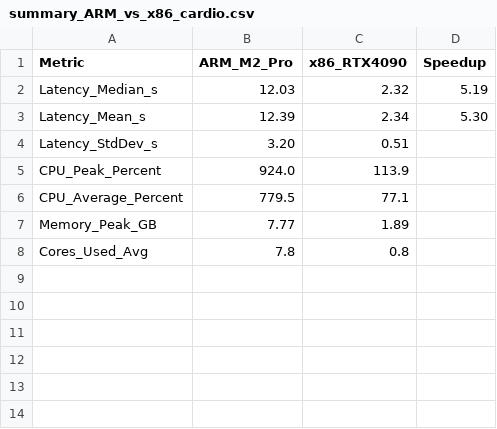
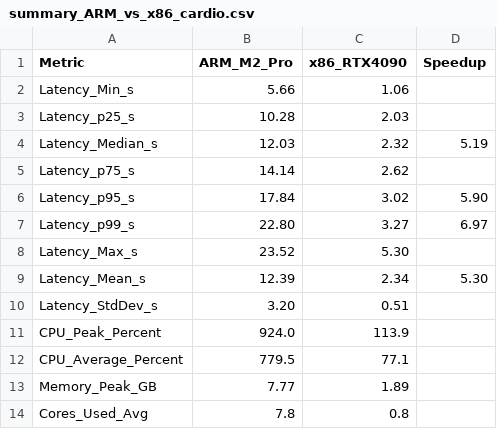
Before and after one commit to YanBoChen0928/CS5600-process-homework, a CSV file: FinalProjectCode/medical-rag-profiling/final_report/summary_ARM_vs_x86_cardio.csv, drawn as a sheet.

Commit message:
Phase 1 complete: Add p95/p99 percentiles to all reports
- Enhanced calculate_statistics() with p25/p75/p95/p99/min/max
- Updated markdown reports with tail latency analysis
- Added percentiles to CSV exports
- Enhanced LaTeX tables with complete latency distribution
- All 4 datasets (100, cardio, infection, trauma) tested successfully"
可選（Phase 2 - 明天或有時間時）：

```diff
--- a/FinalProjectCode/medical-rag-profiling/final_report/summary_ARM_vs_x86_cardio.csv
+++ b/FinalProjectCode/medical-rag-profiling/final_report/summary_ARM_vs_x86_cardio.csv
@@ -1,3 +1,9 @@
 Metric,ARM_M2_Pro,x86_RTX4090,Speedup
+Latency_Min_s,5.66,1.06,
+Latency_p25_s,10.28,2.03,
 Latency_Median_s,12.03,2.32,5.19
+Latency_p75_s,14.14,2.62,
+Latency_p95_s,17.84,3.02,5.90
+Latency_p99_s,22.80,3.27,6.97
+Latency_Max_s,23.52,5.30,
 Latency_Mean_s,12.39,2.34,5.30
```
Also changed, not shown: FinalProjectCode/medical-rag-profiling/final_report/summary_ARM_vs_x86_100.csv, FinalProjectCode/medical-rag-profiling/final_report/summary_ARM_vs_x86_infection.csv, 10 other files.
